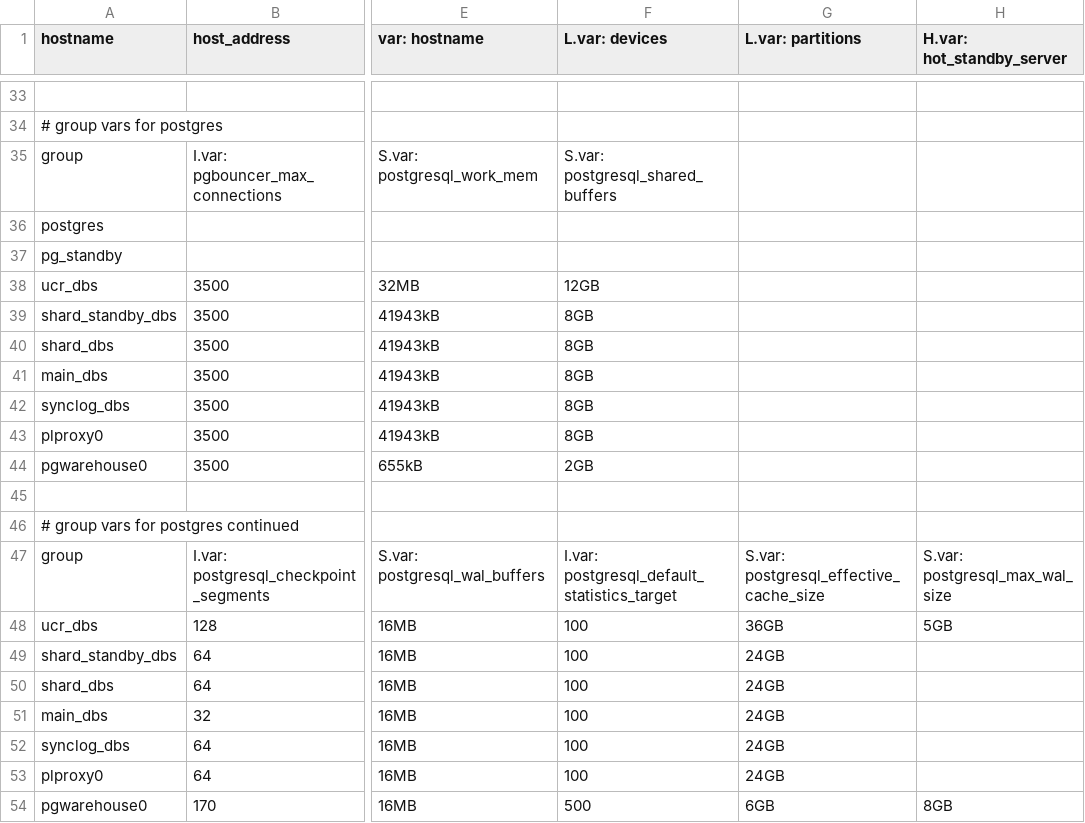
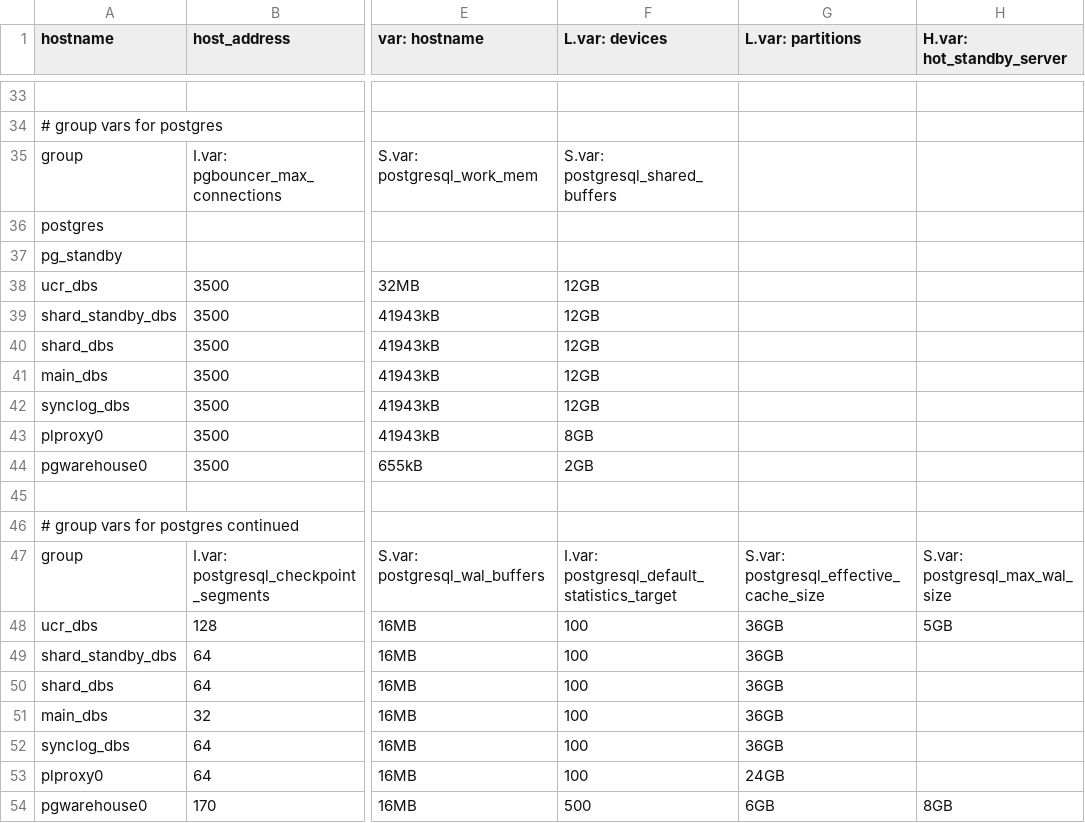
Before and after one commit to dimagi/commcare-cloud, a CSV file: environments/icds-cas/inventory/postgresql.csv, drawn as a sheet; only a part is shown, gaps mark what is left out; the diff names each change by its address in the sheet, - before the commit and + after, or states it on an @@ line.

Commit message:
Update RAM requirements for servers since they have 48 GB

```diff
--- a/environments/icds-cas/inventory/postgresql.csv
+++ b/environments/icds-cas/inventory/postgresql.csv
-F39:F42 (L.var: devices): 8GB
+F39:F42 (L.var: devices): 12GB
-G49:G52 (L.var: partitions): 24GB
+G49:G52 (L.var: partitions): 36GB
```
